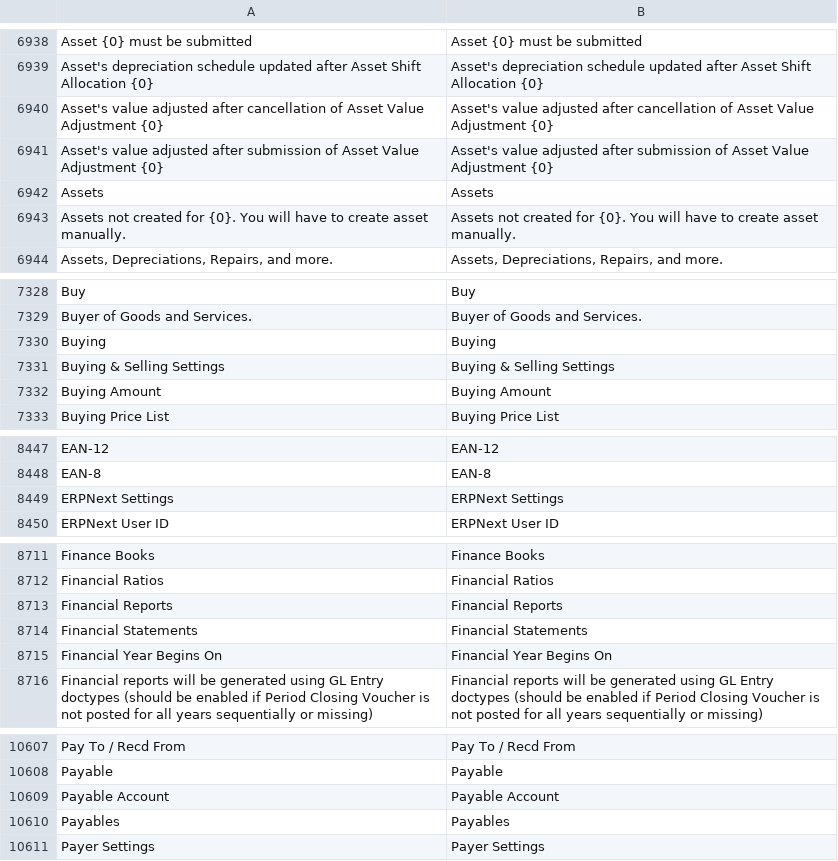
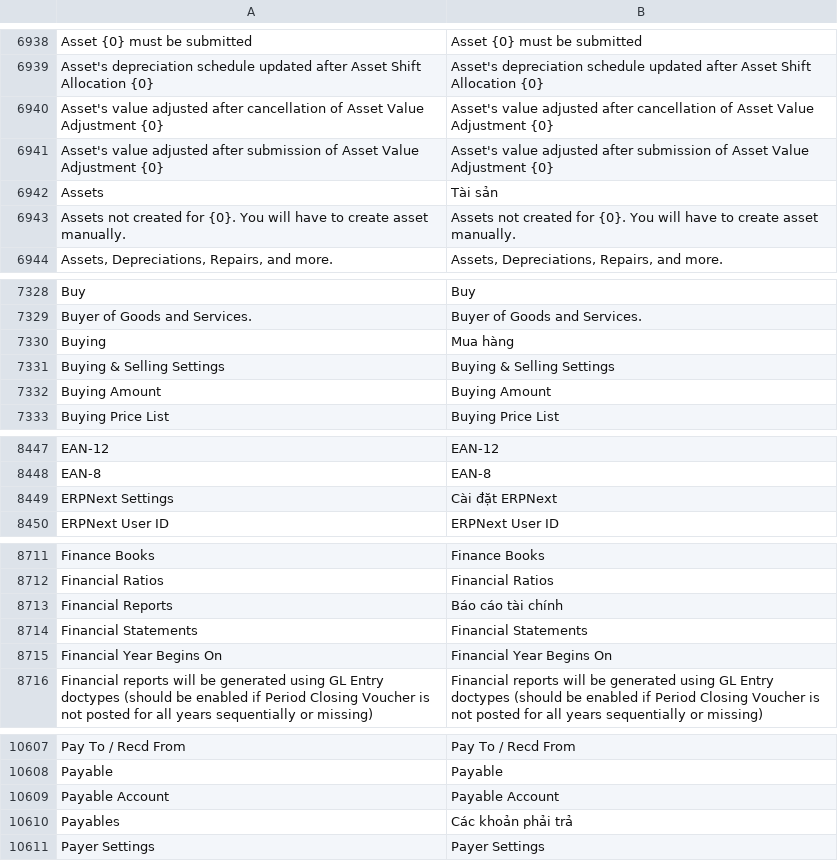
Before and after one commit to ctyFacenet/tahp, a CSV file: tahp/translations/vi.csv, drawn as a sheet; only a part is shown, gaps mark what is left out; the diff covers the shown part only.

```diff
--- a/tahp/translations/vi.csv
+++ b/tahp/translations/vi.csv
@@ -6941,3 +6941,3 @@ Asset's value adjusted after cancellation of Asset Value Adjustment {0},Asset's
 Asset's value adjusted after submission of Asset Value Adjustment {0},Asset's value adjusted after submission of Asset Value Adjustment {0}
-Assets,Assets
+Assets,Tài sản
 Assets not created for {0}. You will have to create asset manually.,Assets not created for {0}. You will have to create asset manually.
@@ -7329,3 +7329,3 @@ Buy,Buy
 Buyer of Goods and Services.,Buyer of Goods and Services.
-Buying,Buying
+Buying,Mua hàng
 Buying & Selling Settings,Buying & Selling Settings
@@ -8448,3 +8448,3 @@ EAN-12,EAN-12
 EAN-8,EAN-8
-ERPNext Settings,ERPNext Settings
+ERPNext Settings,Cài đặt ERPNext
 ERPNext User ID,ERPNext User ID
@@ -8712,3 +8712,3 @@ Finance Books,Finance Books
 Financial Ratios,Financial Ratios
-Financial Reports,Financial Reports
+Financial Reports,Báo cáo tài chính
 Financial Statements,Financial Statements
@@ -10609,3 +10609,3 @@ Payable,Payable
 Payable Account,Payable Account
-Payables,Payables
+Payables,Các khoản phải trả
 Payer Settings,Payer Settings
```
Also changed, not shown: 9 edited cells elsewhere in this file.
